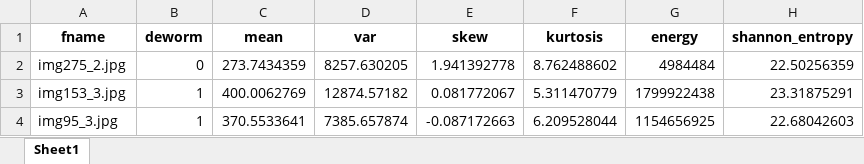
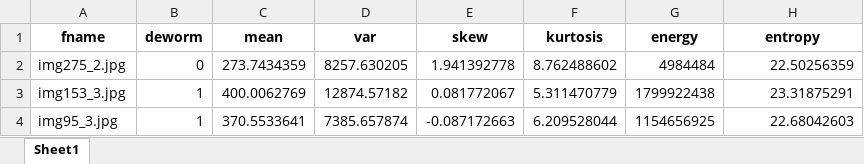
Before and after one commit to mauriciobenjamin700/6_periodo, an Excel workbook: CV/Treino/Enviar_3/dados.xlsx, sheet Sheet1, drawn as a sheet; only a part is shown; values as stored, in another font and other column widths than the file's, no borders; the diff names each change by its address in the sheet, - before the commit and + after, or states it on an @@ line.

```diff
--- a/CV/Treino/Enviar_3/dados.xlsx (sheet Sheet1)
+++ b/CV/Treino/Enviar_3/dados.xlsx (sheet Sheet1)
-H1: shannon_entropy
+H1: entropy
```
Also changed, not shown: 17 other files.
